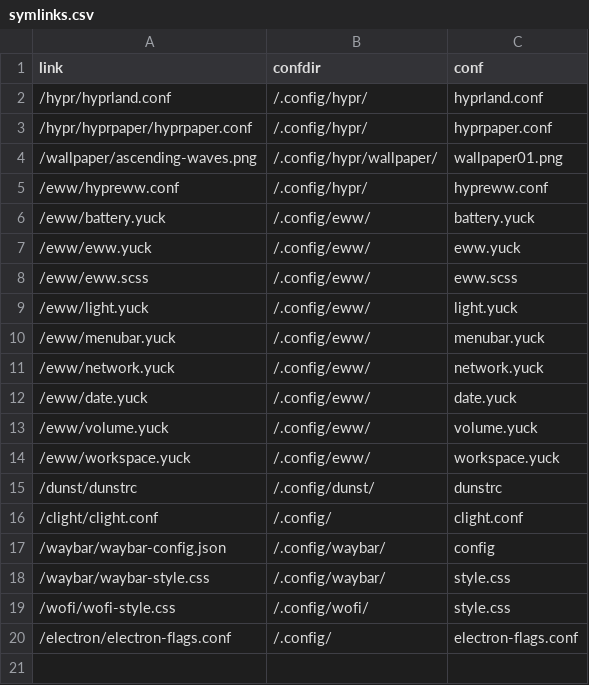
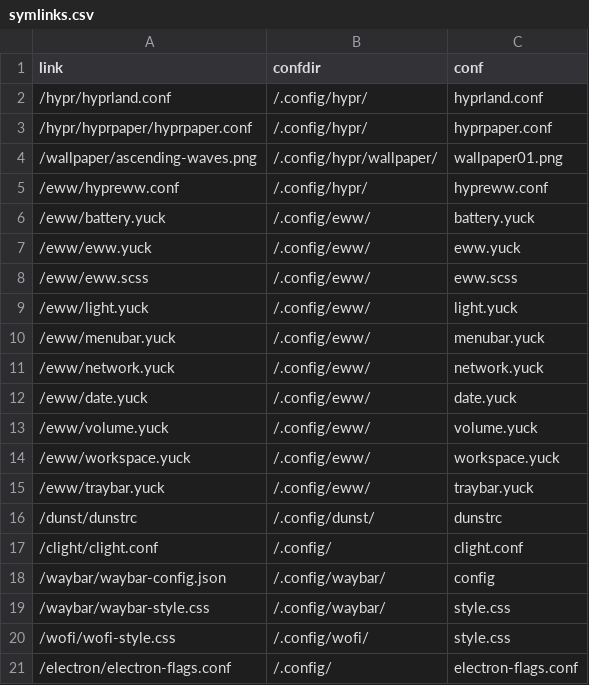
Before and after one commit to Indyandie/harroz, a CSV file: symlinks.csv, drawn as a sheet; the diff names each change by its address in the sheet, - before the commit and + after, or states it on an @@ line.

```diff
--- a/symlinks.csv
+++ b/symlinks.csv
+row 15: /eww/traybar.yuck | /.config/eww/ | traybar.yuck
```
Also changed, not shown: 3 other files.
